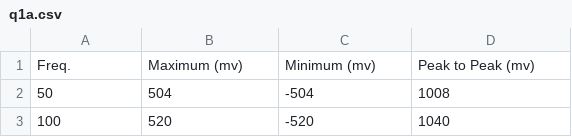
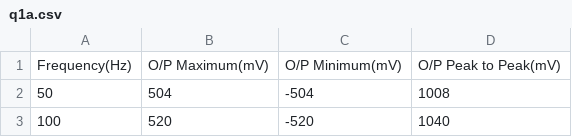
Before and after one commit to rohankalbag/Analog-Lab, a CSV file: lab7/q1a.csv, drawn as a sheet; only a part is shown; removed rows and columns are numbered as before the commit, all else as after; the diff names each change by its address in the sheet, - before the commit and + after, or states it on an @@ line.

```diff
--- a/lab7/q1a.csv
+++ b/lab7/q1a.csv
-row 1: Freq. | Maximum (mv) | Minimum (mv) | Peak to Peak (mv)
+row 1: Frequency(Hz) | O/P Maximum(mV) | O/P Minimum(mV) | O/P Peak to Peak(mV)
```
Also changed, not shown: lab7/q1b.csv, lab7/q1c.csv, 11 other files.
